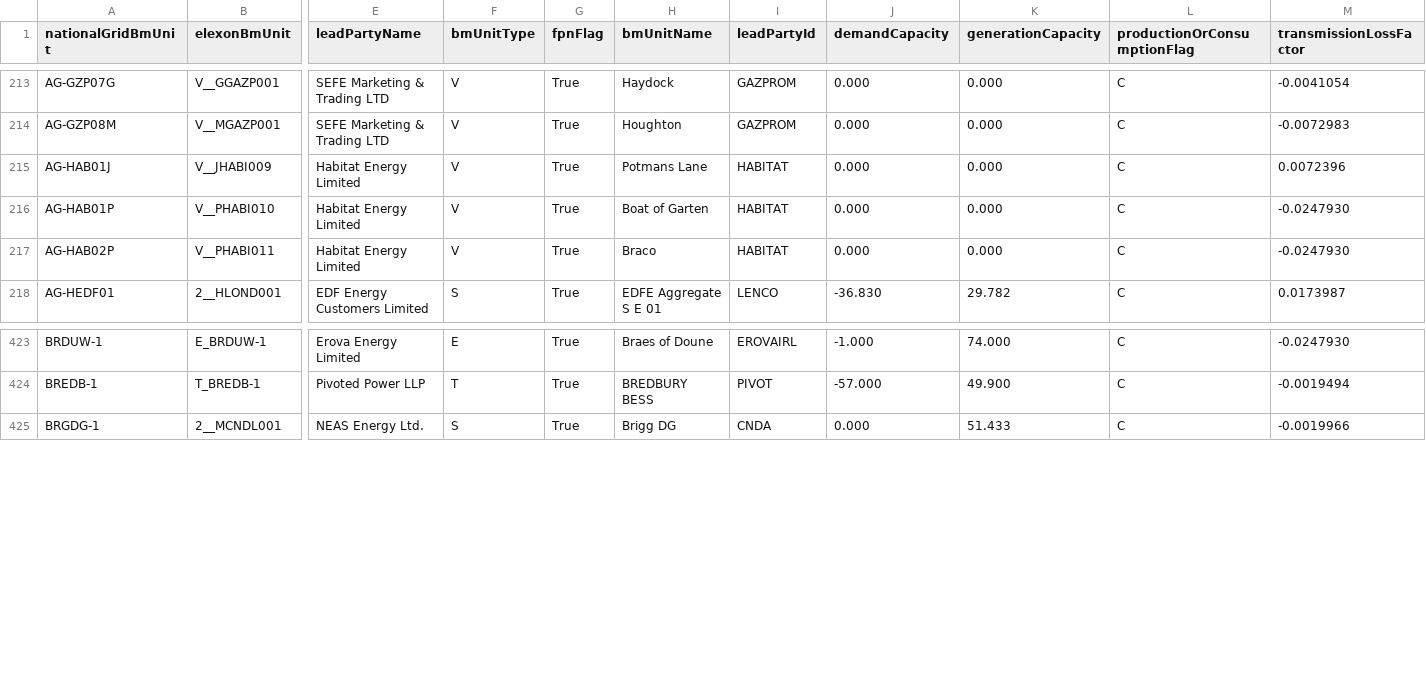
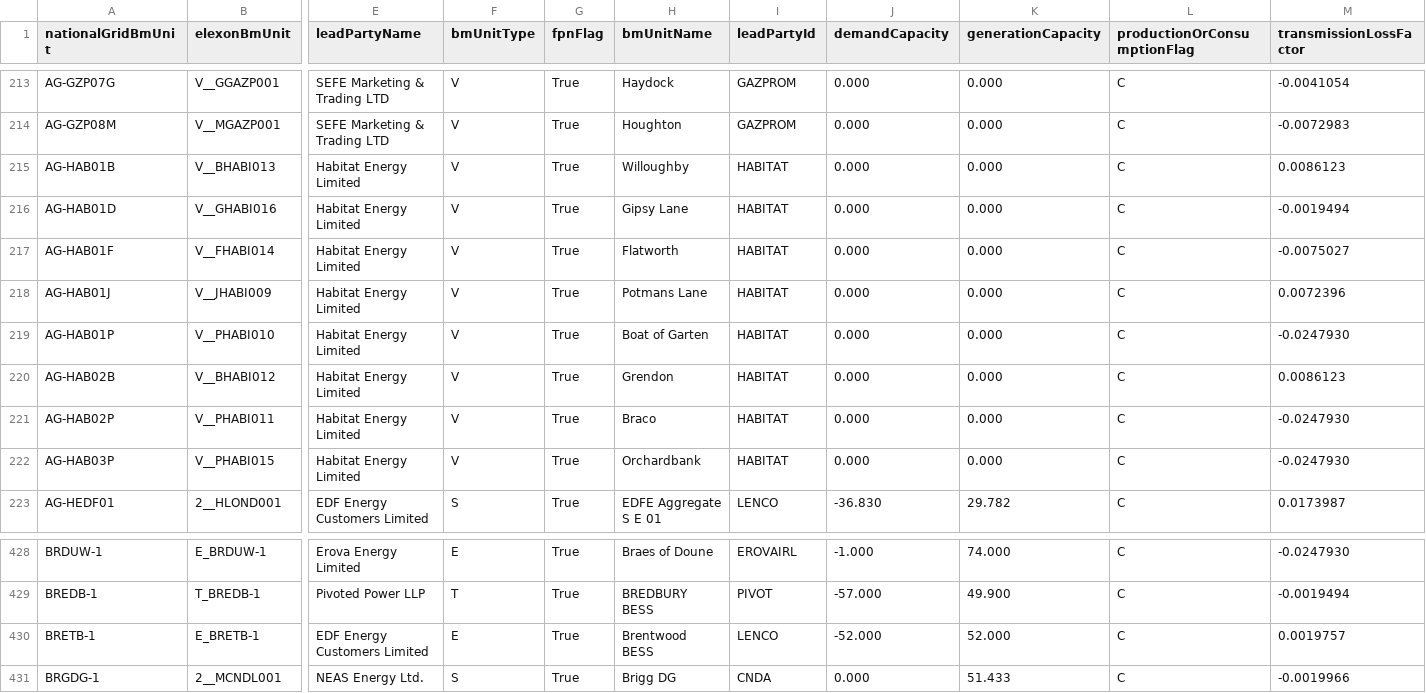
Before and after one commit to e-zaline/power-plant-explorer, a CSV file: data/unit list/elexon/ElexonUnits.csv, drawn as a sheet; only a part is shown, gaps mark what is left out; rows hold the shown columns only; the diff names each change by its address in the sheet, - before the commit and + after, or states it on an @@ line.

```diff
--- a/data/unit list/elexon/ElexonUnits.csv
+++ b/data/unit list/elexon/ElexonUnits.csv
+row 215: AG-HAB01B | V__BHABI013 | Habitat Energy Limited | V | True | Willoughby | HABITAT | 0.000 | 0.000 | C | 0.0086123
+row 216: AG-HAB01D | V__GHABI016 | Habitat Energy Limited | V | True | Gipsy Lane | HABITAT | 0.000 | 0.000 | C | -0.0019494
+row 217: AG-HAB01F | V__FHABI014 | Habitat Energy Limited | V | True | Flatworth | HABITAT | 0.000 | 0.000 | C | -0.0075027
+row 220: AG-HAB02B | V__BHABI012 | Habitat Energy Limited | V | True | Grendon | HABITAT | 0.000 | 0.000 | C | 0.0086123
+row 222: AG-HAB03P | V__PHABI015 | Habitat Energy Limited | V | True | Orchardbank | HABITAT | 0.000 | 0.000 | C | -0.0247930
+row 430: BRETB-1 | E_BRETB-1 | EDF Energy Customers Limited | E | True | Brentwood BESS | LENCO | -52.000 | 52.000 | C | 0.0019757
```
Also changed, not shown: 3 other files.
